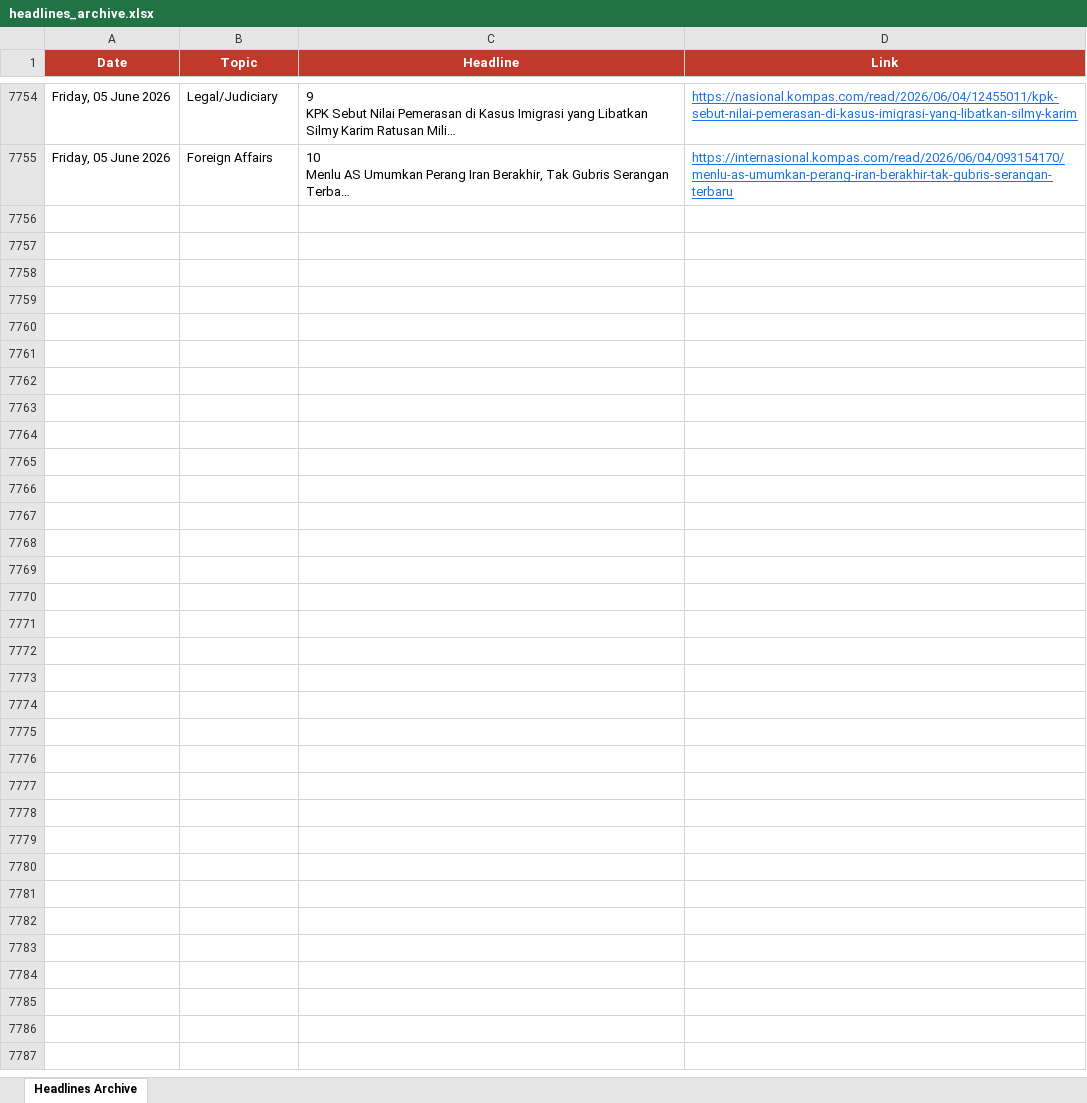
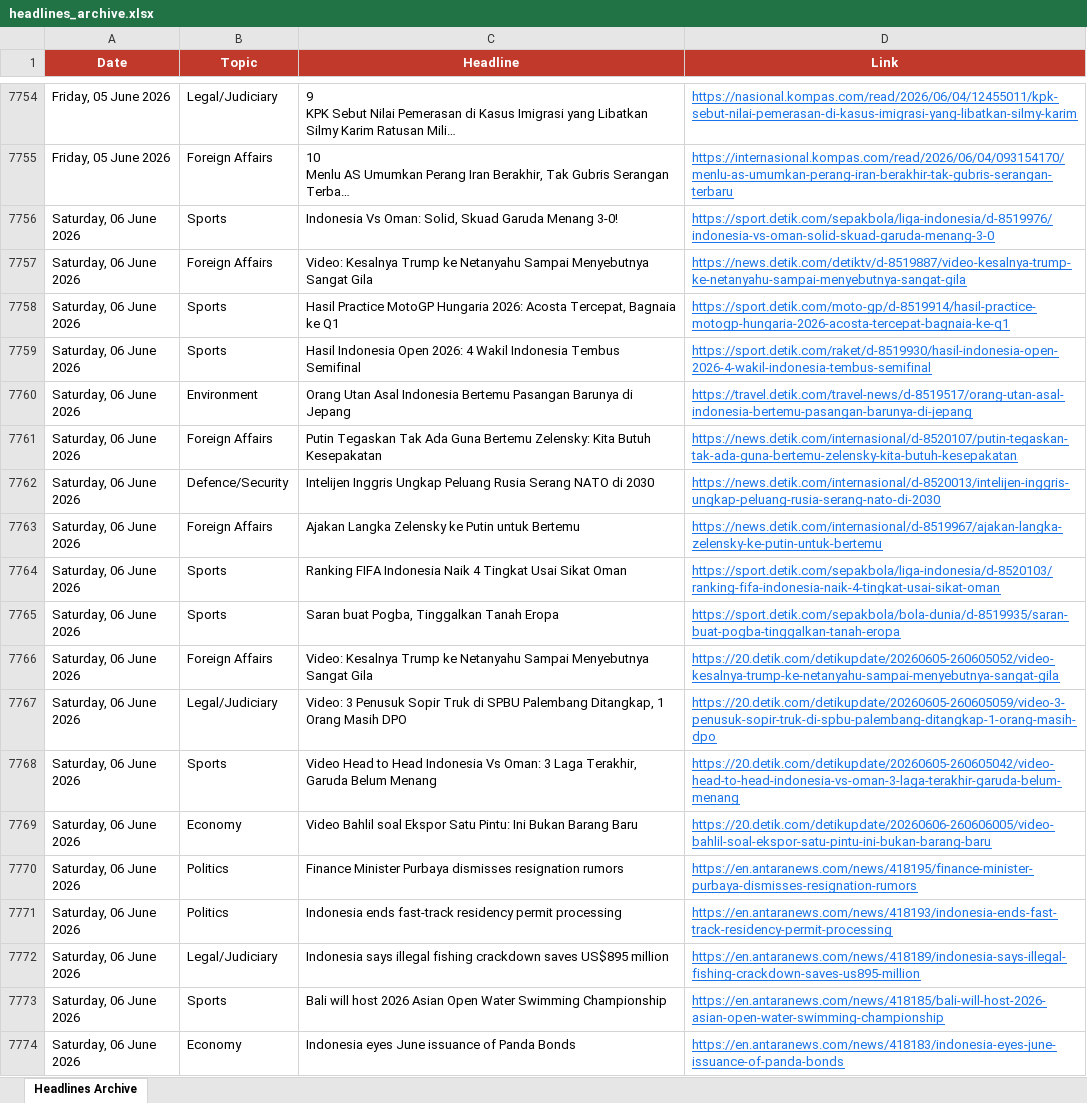
Before and after one commit to rattanarcher/Indo-news-briefing, an Excel workbook: headlines_archive.xlsx, sheet Headlines Archive, drawn as a sheet; only a part is shown, gaps mark what is left out; long unchanged cells end in …; values as stored, in another font and other column widths than the file's, no borders; the diff covers the shown part only; the diff names each change by its address in the sheet, - before the commit and + after, or states it on an @@ line.

```diff
--- a/headlines_archive.xlsx (sheet Headlines Archive)
+++ b/headlines_archive.xlsx (sheet Headlines Archive)
+row 7756: Saturday, 06 June 2026 | Sports | Indonesia Vs Oman: Solid, Skuad Garuda Menang 3-0! | https://sport.detik.com/sepakbola/liga-indonesia/d-8519976/indonesia-vs-oman-solid-skuad-garuda-menang-3-0
+row 7757: Saturday, 06 June 2026 | Foreign Affairs | Video: Kesalnya Trump ke Netanyahu Sampai Menyebutnya Sangat Gila | https://news.detik.com/detiktv/d-8519887/video-kesalnya-trump-ke-netanyahu-sampai-menyebutnya-sangat-gila
+row 7758: Saturday, 06 June 2026 | Sports | Hasil Practice MotoGP Hungaria 2026: Acosta Tercepat, Bagnaia ke Q1 | https://sport.detik.com/moto-gp/d-8519914/hasil-practice-motogp-hungaria-2026-acosta-tercepat-bagnaia-ke-q1
+row 7759: Saturday, 06 June 2026 | Sports | Hasil Indonesia Open 2026: 4 Wakil Indonesia Tembus Semifinal | https://sport.detik.com/raket/d-8519930/hasil-indonesia-open-2026-4-wakil-indonesia-tembus-semifinal
+row 7760: Saturday, 06 June 2026 | Environment | Orang Utan Asal Indonesia Bertemu Pasangan Barunya di Jepang | https://travel.detik.com/travel-news/d-8519517/orang-utan-asal-indonesia-bertemu-pasangan-barunya-di-jepang
+row 7761: Saturday, 06 June 2026 | Foreign Affairs | Putin Tegaskan Tak Ada Guna Bertemu Zelensky: Kita Butuh Kesepakatan | https://news.detik.com/internasional/d-8520107/putin-tegaskan-tak-ada-guna-bertemu-zelensky-kita-butuh-kesepakatan
+row 7762: Saturday, 06 June 2026 | Defence/Security | Intelijen Inggris Ungkap Peluang Rusia Serang NATO di 2030 | https://news.detik.com/internasional/d-8520013/intelijen-inggris-ungkap-peluang-rusia-serang-nato-di-2030
+row 7763: Saturday, 06 June 2026 | Foreign Affairs | Ajakan Langka Zelensky ke Putin untuk Bertemu | https://news.detik.com/internasional/d-8519967/ajakan-langka-zelensky-ke-putin-untuk-bertemu
+row 7764: Saturday, 06 June 2026 | Sports | Ranking FIFA Indonesia Naik 4 Tingkat Usai Sikat Oman | https://sport.detik.com/sepakbola/liga-indonesia/d-8520103/ranking-fifa-indonesia-naik-4-tingkat-usai-sikat-oman
+row 7765: Saturday, 06 June 2026 | Sports | Saran buat Pogba, Tinggalkan Tanah Eropa | https://sport.detik.com/sepakbola/bola-dunia/d-8519935/saran-buat-pogba-tinggalkan-tanah-eropa
+row 7766: Saturday, 06 June 2026 | Foreign Affairs | Video: Kesalnya Trump ke Netanyahu Sampai Menyebutnya Sangat Gila | https://20.detik.com/detikupdate/20260605-260605052/video-kesalnya-trump-ke-netanyahu-sampai-menyebutnya-sangat-gila
+row 7767: Saturday, 06 June 2026 | Legal/Judiciary | Video: 3 Penusuk Sopir Truk di SPBU Palembang Ditangkap, 1 Orang Masih DPO | https://20.detik.com/detikupdate/20260605-260605059/video-3-penusuk-sopir-truk-di-spbu-palembang-ditangkap-1-orang-masih-dpo
+row 7768: Saturday, 06 June 2026 | Sports | Video Head to Head Indonesia Vs Oman: 3 Laga Terakhir, Garuda Belum Menang | https://20.detik.com/detikupdate/20260605-260605042/video-head-to-head-indonesia-vs-oman-3-laga-terakhir-garuda-belum-menang
+row 7769: Saturday, 06 June 2026 | Economy | Video Bahlil soal Ekspor Satu Pintu: Ini Bukan Barang Baru | https://20.detik.com/detikupdate/20260606-260606005/video-bahlil-soal-ekspor-satu-pintu-ini-bukan-barang-baru
+row 7770: Saturday, 06 June 2026 | Politics | Finance Minister Purbaya dismisses resignation rumors | https://en.antaranews.com/news/418195/finance-minister-purbaya-dismisses-resignation-rumors
+row 7771: Saturday, 06 June 2026 | Politics | Indonesia ends fast-track residency permit processing | https://en.antaranews.com/news/418193/indonesia-ends-fast-track-residency-permit-processing
+row 7772: Saturday, 06 June 2026 | Legal/Judiciary | Indonesia says illegal fishing crackdown saves US$895 million | https://en.antaranews.com/news/418189/indonesia-says-illegal-fishing-crackdown-saves-us895-million
+row 7773: Saturday, 06 June 2026 | Sports | Bali will host 2026 Asian Open Water Swimming Championship | https://en.antaranews.com/news/418185/bali-will-host-2026-asian-open-water-swimming-championship
+row 7774: Saturday, 06 June 2026 | Economy | Indonesia eyes June issuance of Panda Bonds | https://en.antaranews.com/news/418183/indonesia-eyes-june-issuance-of-panda-bonds
```
Also changed, not shown: 80 added rows elsewhere in this sheet.
